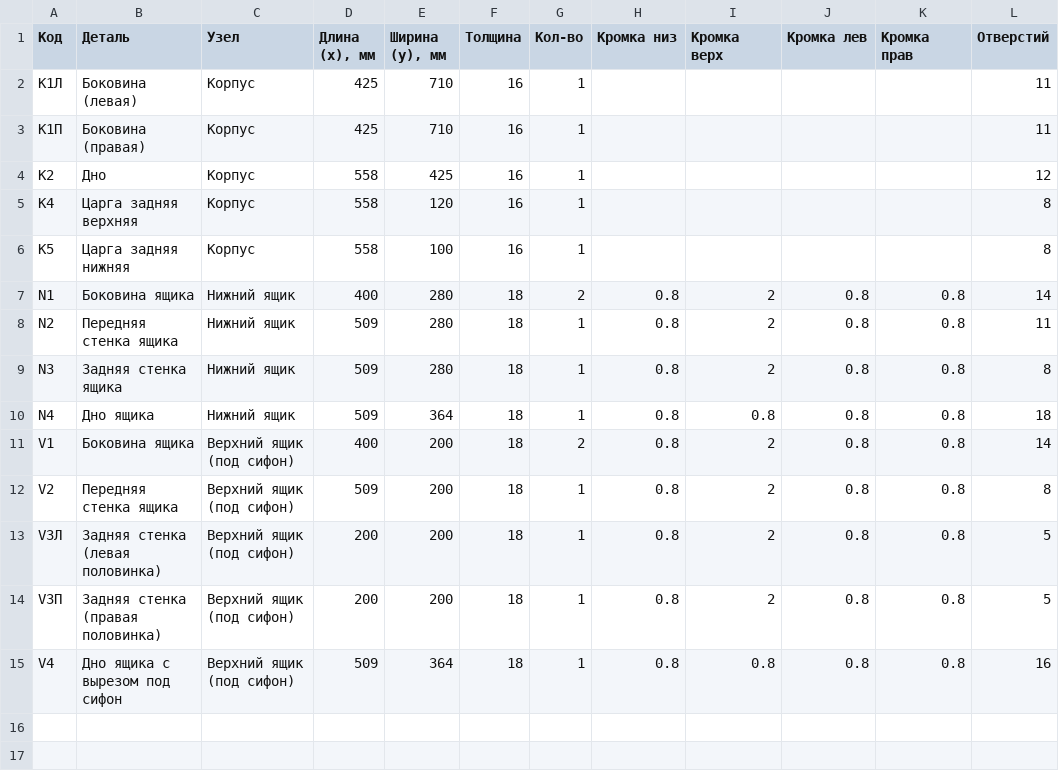
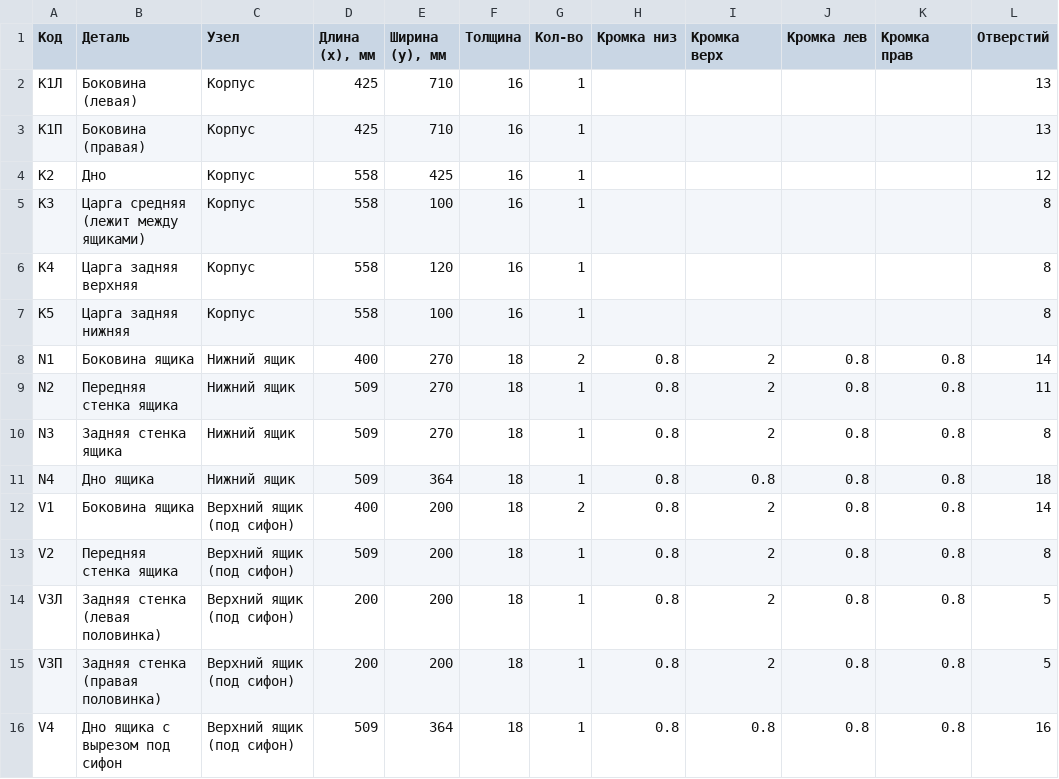
Before and after one commit to biznespg-max/tumby, a CSV file: izdeliya/T1-Q60/cutlist.csv, drawn as a sheet.

```diff
--- a/izdeliya/T1-Q60/cutlist.csv
+++ b/izdeliya/T1-Q60/cutlist.csv
@@ -1,10 +1,11 @@
 Код;Деталь;Узел;Длина (x), мм;Ширина (y), мм;Толщина;Кол-во;Кромка низ;Кромка верх;Кромка лев;Кромка прав;Отверстий
-K1Л;Боковина (левая);Корпус;425;710;16;1;;;;;11
-K1П;Боковина (правая);Корпус;425;710;16;1;;;;;11
+K1Л;Боковина (левая);Корпус;425;710;16;1;;;;;13
+K1П;Боковина (правая);Корпус;425;710;16;1;;;;;13
 K2;Дно;Корпус;558;425;16;1;;;;;12
+K3;Царга средняя (лежит между ящиками);Корпус;558;100;16;1;;;;;8
 K4;Царга задняя верхняя;Корпус;558;120;16;1;;;;;8
 K5;Царга задняя нижняя;Корпус;558;100;16;1;;;;;8
-N1;Боковина ящика;Нижний ящик;400;280;18;2;0.8;2;0.8;0.8;14
-N2;Передняя стенка ящика;Нижний ящик;509;280;18;1;0.8;2;0.8;0.8;11
-N3;Задняя стенка ящика;Нижний ящик;509;280;18;1;0.8;2;0.8;0.8;8
+N1;Боковина ящика;Нижний ящик;400;270;18;2;0.8;2;0.8;0.8;14
+N2;Передняя стенка ящика;Нижний ящик;509;270;18;1;0.8;2;0.8;0.8;11
+N3;Задняя стенка ящика;Нижний ящик;509;270;18;1;0.8;2;0.8;0.8;8
 N4;Дно ящика;Нижний ящик;509;364;18;1;0.8;0.8;0.8;0.8;18
```
Also changed, not shown: 13 other files.
